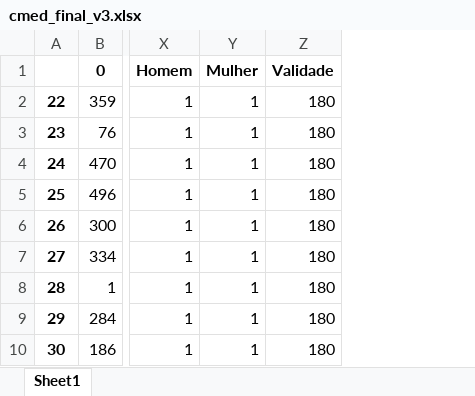
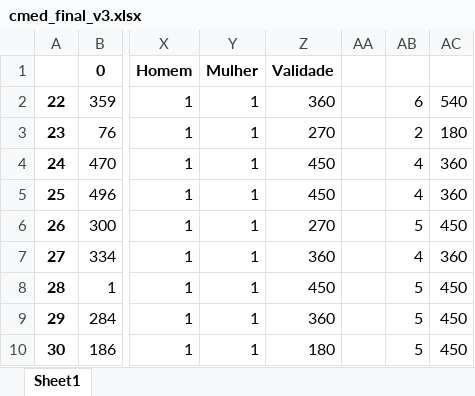
Before and after one commit to tseiiti/drogasystem, an Excel workbook: jupyter_pandas/cmed_final_v3.xlsx, sheet Sheet1, drawn as a sheet; only a part is shown, gaps mark what is left out; values as stored, in another font and other column widths than the file's, no borders; charts and pictures not drawn; removed rows and columns are numbered as before the commit, all else as after; the diff names each change by its address in the sheet, - before the commit and + after, or states it on an @@ line.

```diff
--- a/jupyter_pandas/cmed_final_v3.xlsx (sheet Sheet1)
+++ b/jupyter_pandas/cmed_final_v3.xlsx (sheet Sheet1)
-column Z, rows 1-10: Validade | 180 | 180 | 180 | 180 | 180 | 180 | 180 | 180 | 180
+column Z, rows 1-10: Validade | 360 | 270 | 450 | 450 | 270 | 360 | 450 | 360 | 180
+column AA, empty
+column AB, rows 2-10: 6 | 2 | 4 | 4 | 5 | 4 | 5 | 5 | 5
+column AC, rows 2-10: 540 | 180 | 360 | 360 | 450 | 360 | 450 | 450 | 450
```
Also changed, not shown: 11 other files.
